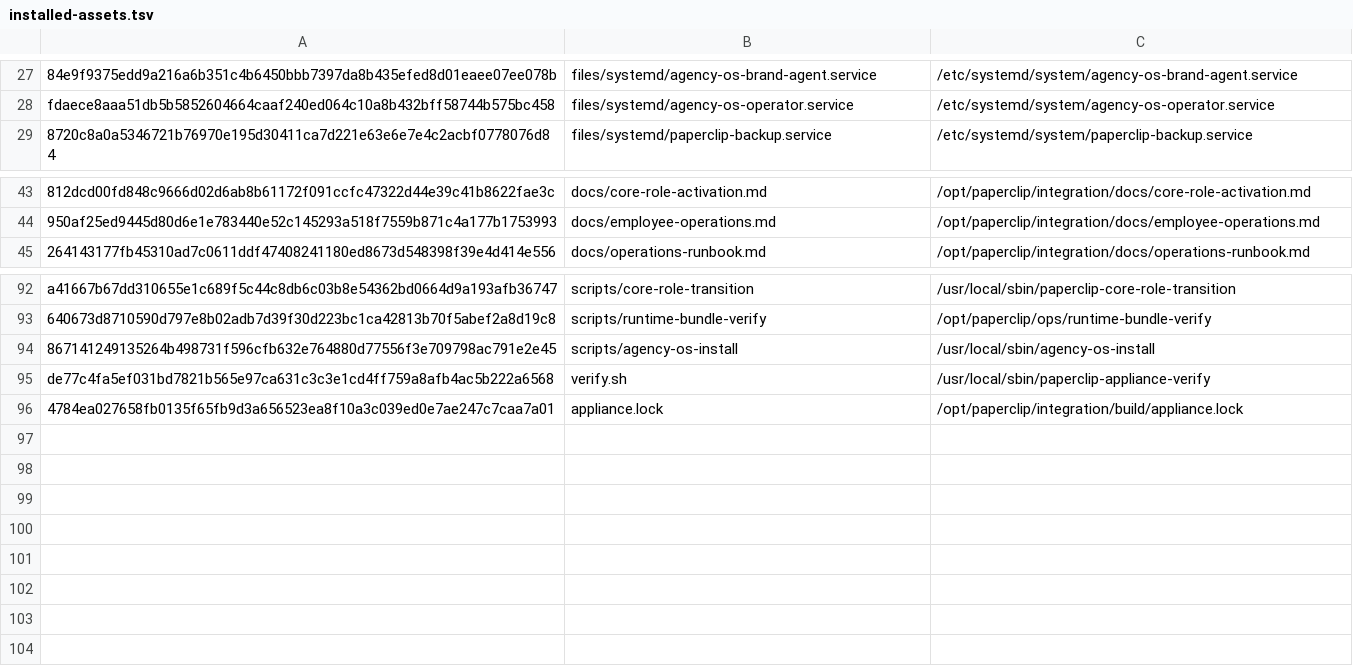
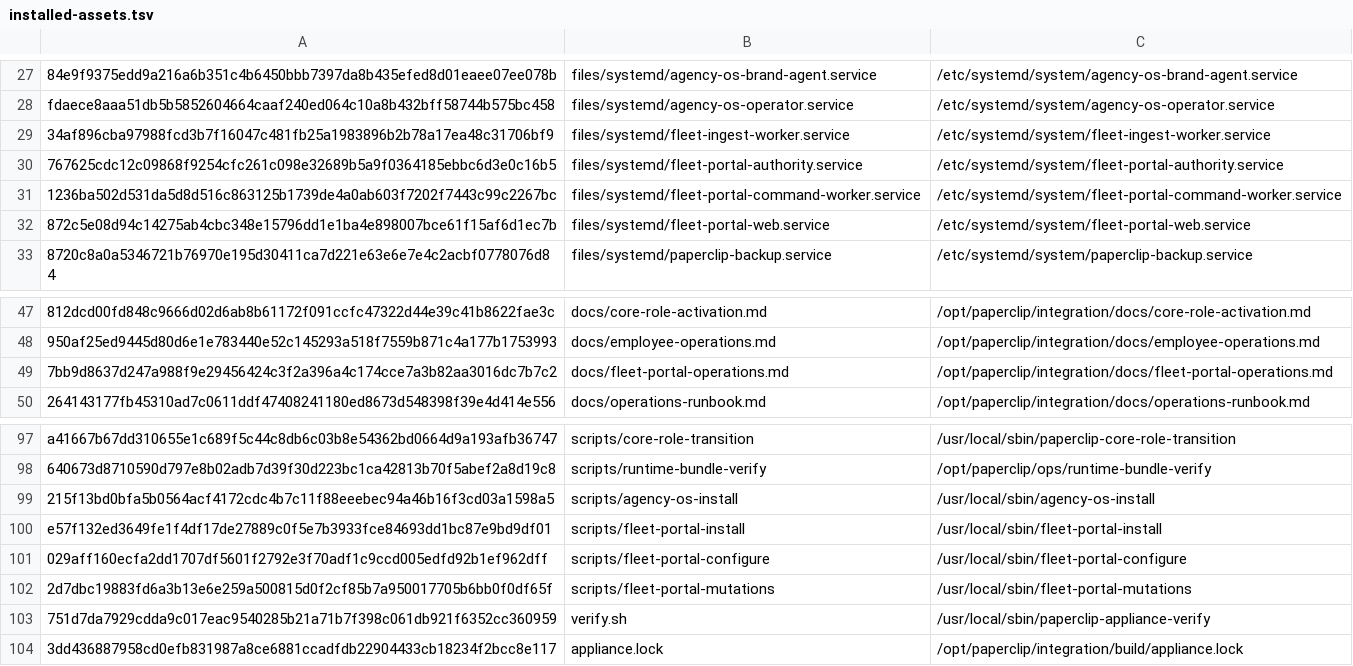
Before and after one commit to charlie-hermes/fresh-vm, a TSV file: locks/installed-assets.tsv, drawn as a sheet; only a part is shown, gaps mark what is left out; addresses are those after the commit; the diff names each change by its address in the sheet, - before the commit and + after, or states it on an @@ line.

Commit message:
Package Fleet client portal G2.6

```diff
--- a/locks/installed-assets.tsv
+++ b/locks/installed-assets.tsv
+row 29: 34af896cba97988fcd3b7f16047c481fb25a1983896b2b78a17ea48c31706bf9 | files/systemd/fleet-ingest-worker.service | /etc/systemd/system/fleet-ingest-worker.service
+row 30: 767625cdc12c09868f9254cfc261c098e32689b5a9f0364185ebbc6d3e0c16b5 | files/systemd/fleet-portal-authority.service | /etc/systemd/system/fleet-portal-authority.service
+row 31: 1236ba502d531da5d8d516c863125b1739de4a0ab603f7202f7443c99c2267bc | files/systemd/fleet-portal-command-worker.service | /etc/systemd/system/fleet-portal-command-worker.service
+row 32: 872c5e08d94c14275ab4cbc348e15796dd1e1ba4e898007bce61f15af6d1ec7b | files/systemd/fleet-portal-web.service | /etc/systemd/system/fleet-portal-web.service
+row 49: 7bb9d8637d247a988f9e29456424c3f2a396a4c174cce7a3b82aa3016dc7b7c2 | docs/fleet-portal-operations.md | /opt/paperclip/integration/docs/fleet-portal-operations.md
-A99: 867141249135264b498731f596cfb632e764880d77556f3e709798ac791e2e45
+A99: 215f13bd0bfa5b0564acf4172cdc4b7c11f88eeebec94a46b16f3cd03a1598a5
+row 100: e57f132ed3649fe1f4df17de27889c0f5e7b3933fce84693dd1bc87e9bd9df01 | scripts/fleet-portal-install | /usr/local/sbin/fleet-portal-install
+row 101: 029aff160ecfa2dd1707df5601f2792e3f70adf1c9ccd005edfd92b1ef962dff | scripts/fleet-portal-configure | /usr/local/sbin/fleet-portal-configure
+row 102: 2d7dbc19883fd6a3b13e6e259a500815d0f2cf85b7a950017705b6bb0f0df65f | scripts/fleet-portal-mutations | /usr/local/sbin/fleet-portal-mutations
-A103: de77c4fa5ef031bd7821b565e97ca631c3c3e1cd4ff759a8afb4ac5b222a6568
+A103: 751d7da7929cdda9c017eac9540285b21a71b7f398c061db921f6352cc360959
-A104: 4784ea027658fb0135f65fb9d3a656523ea8f10a3c039ed0e7ae247c7caa7a01
+A104: 3dd436887958cd0efb831987a8ce6881ccadfdb22904433cb18234f2bcc8e117
```
Also changed, not shown: 16 other files.
